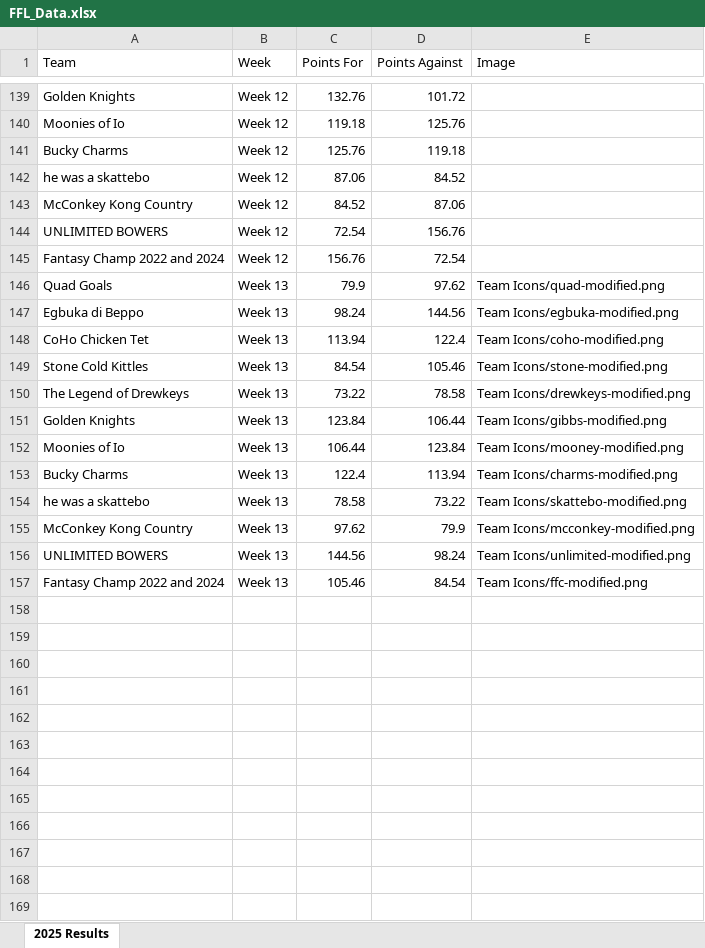
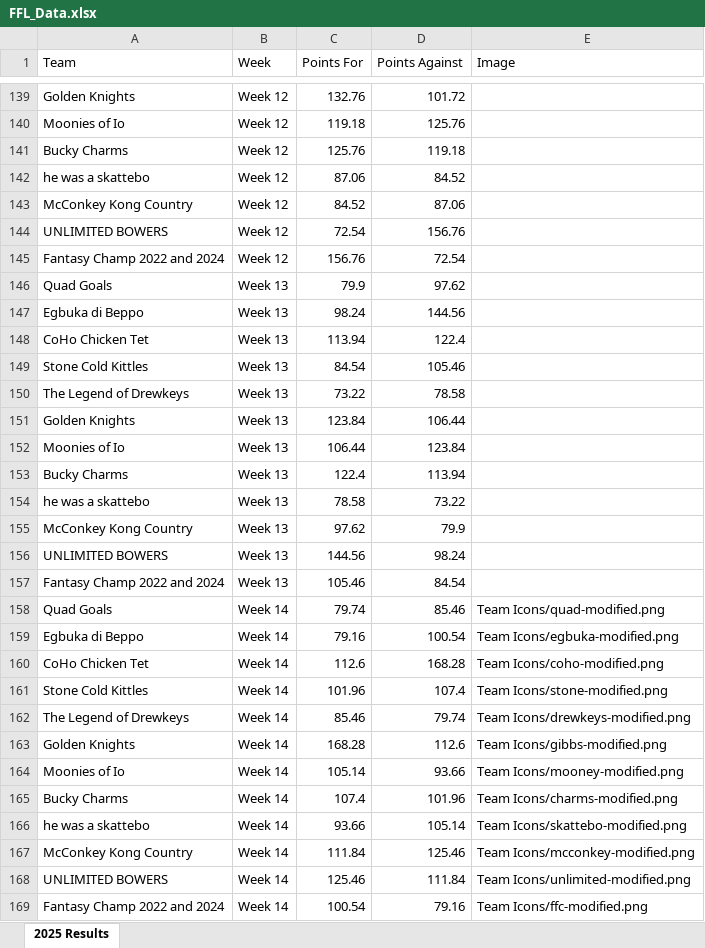
Before and after one commit to edenaxe/FFL-Dash-2025, an Excel workbook: FFL_Data.xlsx, sheet 2025 Results, drawn as a sheet; only a part is shown, gaps mark what is left out; values as stored, in another font and other column widths than the file's, no borders; the diff names each change by its address in the sheet, - before the commit and + after, or states it on an @@ line.

Commit message:
Week 14 results

```diff
--- a/FFL_Data.xlsx (sheet 2025 Results)
+++ b/FFL_Data.xlsx (sheet 2025 Results)
-E146 (Image): Team Icons/quad-modified.png
+E146 (Image): (empty)
-E147 (Image): Team Icons/egbuka-modified.png
+E147 (Image): (empty)
-E148 (Image): Team Icons/coho-modified.png
+E148 (Image): (empty)
-E149 (Image): Team Icons/stone-modified.png
+E149 (Image): (empty)
-E150 (Image): Team Icons/drewkeys-modified.png
+E150 (Image): (empty)
-E151 (Image): Team Icons/gibbs-modified.png
+E151 (Image): (empty)
-E152 (Image): Team Icons/mooney-modified.png
+E152 (Image): (empty)
-E153 (Image): Team Icons/charms-modified.png
+E153 (Image): (empty)
-E154 (Image): Team Icons/skattebo-modified.png
+E154 (Image): (empty)
-E155 (Image): Team Icons/mcconkey-modified.png
+E155 (Image): (empty)
-E156 (Image): Team Icons/unlimited-modified.png
+E156 (Image): (empty)
-E157 (Image): Team Icons/ffc-modified.png
+E157 (Image): (empty)
+row 158: Quad Goals | Week 14 | 79.74 | 85.46 | Team Icons/quad-modified.png
+row 159: Egbuka di Beppo | Week 14 | 79.16 | 100.54 | Team Icons/egbuka-modified.png
+row 160: CoHo Chicken Tet | Week 14 | 112.6 | 168.28 | Team Icons/coho-modified.png
+row 161: Stone Cold Kittles | Week 14 | 101.96 | 107.4 | Team Icons/stone-modified.png
+row 162: The Legend of Drewkeys | Week 14 | 85.46 | 79.74 | Team Icons/drewkeys-modified.png
+row 163: Golden Knights | Week 14 | 168.28 | 112.6 | Team Icons/gibbs-modified.png
+row 164: Moonies of Io | Week 14 | 105.14 | 93.66 | Team Icons/mooney-modified.png
+row 165: Bucky Charms | Week 14 | 107.4 | 101.96 | Team Icons/charms-modified.png
+row 166: he was a skattebo | Week 14 | 93.66 | 105.14 | Team Icons/skattebo-modified.png
+row 167: McConkey Kong Country | Week 14 | 111.84 | 125.46 | Team Icons/mcconkey-modified.png
+row 168: UNLIMITED BOWERS | Week 14 | 125.46 | 111.84 | Team Icons/unlimited-modified.png
+row 169: Fantasy Champ 2022 and 2024 | Week 14 | 100.54 | 79.16 | Team Icons/ffc-modified.png
```
